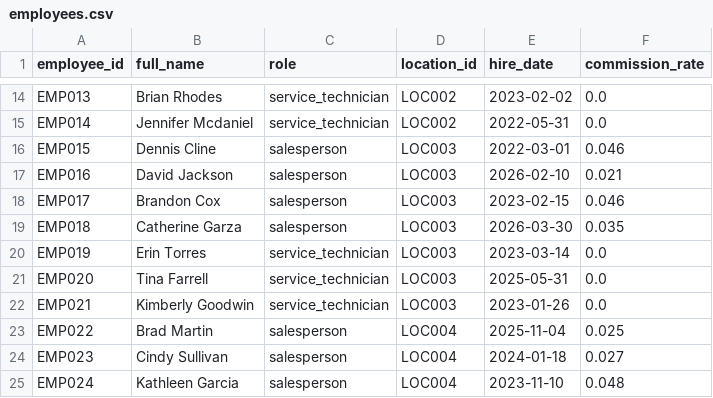
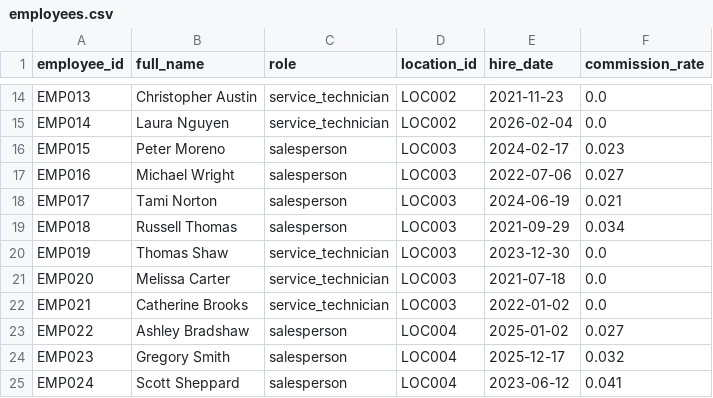
Before and after one commit to kpk111298/kommineni-automotive-pipeline, a CSV file: data/raw/employees.csv, drawn as a sheet; only a part is shown, gaps mark what is left out; the diff covers the shown part only; the diff names each change by its address in the sheet, - before the commit and + after, or states it on an @@ line.

```diff
--- a/data/raw/employees.csv
+++ b/data/raw/employees.csv
-B14 (full_name): Brian Rhodes
+B14 (full_name): Christopher Austin
-E14 (hire_date): 2023-02-02
+E14 (hire_date): 2021-11-23
-B15 (full_name): Jennifer Mcdaniel
+B15 (full_name): Laura Nguyen
-E15 (hire_date): 2022-05-31
+E15 (hire_date): 2026-02-04
-B16 (full_name): Dennis Cline
+B16 (full_name): Peter Moreno
-E16 (hire_date): 2022-03-01
+E16 (hire_date): 2024-02-17
-F16 (commission_rate): 0.046
+F16 (commission_rate): 0.023
-B17 (full_name): David Jackson
+B17 (full_name): Michael Wright
-E17 (hire_date): 2026-02-10
+E17 (hire_date): 2022-07-06
-F17 (commission_rate): 0.021
+F17 (commission_rate): 0.027
-B18 (full_name): Brandon Cox
+B18 (full_name): Tami Norton
-E18 (hire_date): 2023-02-15
+E18 (hire_date): 2024-06-19
-F18 (commission_rate): 0.046
+F18 (commission_rate): 0.021
-B19 (full_name): Catherine Garza
+B19 (full_name): Russell Thomas
-E19 (hire_date): 2026-03-30
+E19 (hire_date): 2021-09-29
-F19 (commission_rate): 0.035
+F19 (commission_rate): 0.034
-B20 (full_name): Erin Torres
+B20 (full_name): Thomas Shaw
-E20 (hire_date): 2023-03-14
+E20 (hire_date): 2023-12-30
-B21 (full_name): Tina Farrell
+B21 (full_name): Melissa Carter
-E21 (hire_date): 2025-05-31
+E21 (hire_date): 2021-07-18
-B22 (full_name): Kimberly Goodwin
+B22 (full_name): Catherine Brooks
-E22 (hire_date): 2023-01-26
+E22 (hire_date): 2022-01-02
-B23 (full_name): Brad Martin
+B23 (full_name): Ashley Bradshaw
-E23 (hire_date): 2025-11-04
+E23 (hire_date): 2025-01-02
-F23 (commission_rate): 0.025
+F23 (commission_rate): 0.027
-B24 (full_name): Cindy Sullivan
+B24 (full_name): Gregory Smith
-E24 (hire_date): 2024-01-18
+E24 (hire_date): 2025-12-17
-F24 (commission_rate): 0.027
+F24 (commission_rate): 0.032
-B25 (full_name): Kathleen Garcia
+B25 (full_name): Scott Sheppard
-E25 (hire_date): 2023-11-10
+E25 (hire_date): 2023-06-12
-F25 (commission_rate): 0.048
+F25 (commission_rate): 0.041
```
Also changed, not shown: 59 edited cells elsewhere in this file, data/raw/sales_transactions.csv, data/raw/service_jobs.csv, 2 other files.
